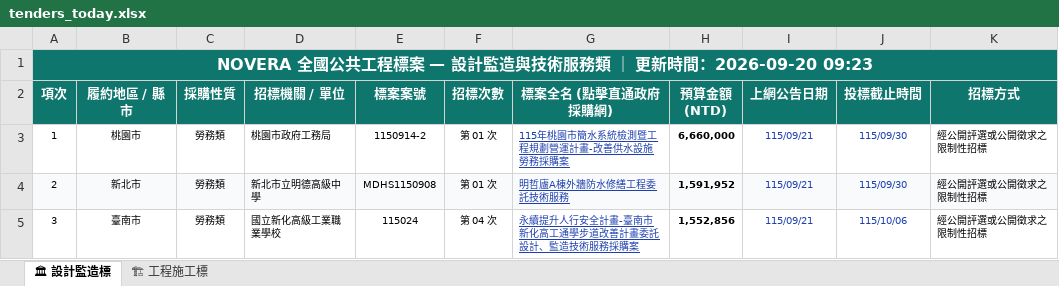
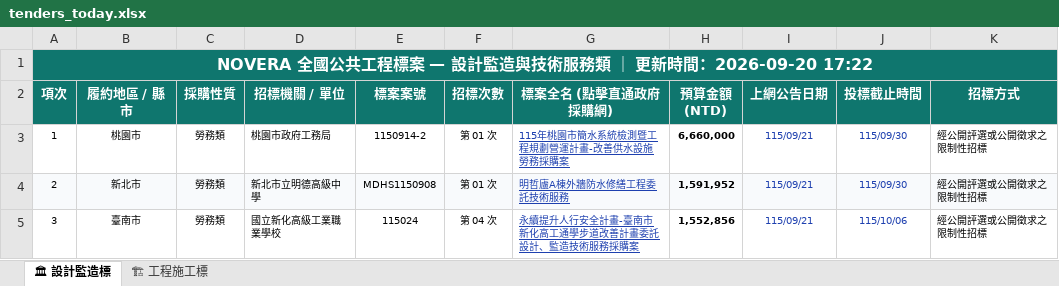
Before and after one commit to gardenai0222-a11y/gardenai0222-a11y.github.io, an Excel workbook: tenders_today.xlsx, sheet 🏛 設計監造標, drawn as a sheet; only a part is shown; values as stored, in another font and other column widths than the file's, no borders; the diff names each change by its address in the sheet, - before the commit and + after, or states it on an @@ line.

```diff
--- a/tenders_today.xlsx (sheet 🏛 設計監造標)
+++ b/tenders_today.xlsx (sheet 🏛 設計監造標)
-A1 (項次): …時間：2026-09-20 09:23
+A1 (項次): …時間：2026-09-20 17:22
```
Also changed, not shown: sheet 🏗 工程施工標, 今日政府電子採購網.xlsx, 2 other files.
